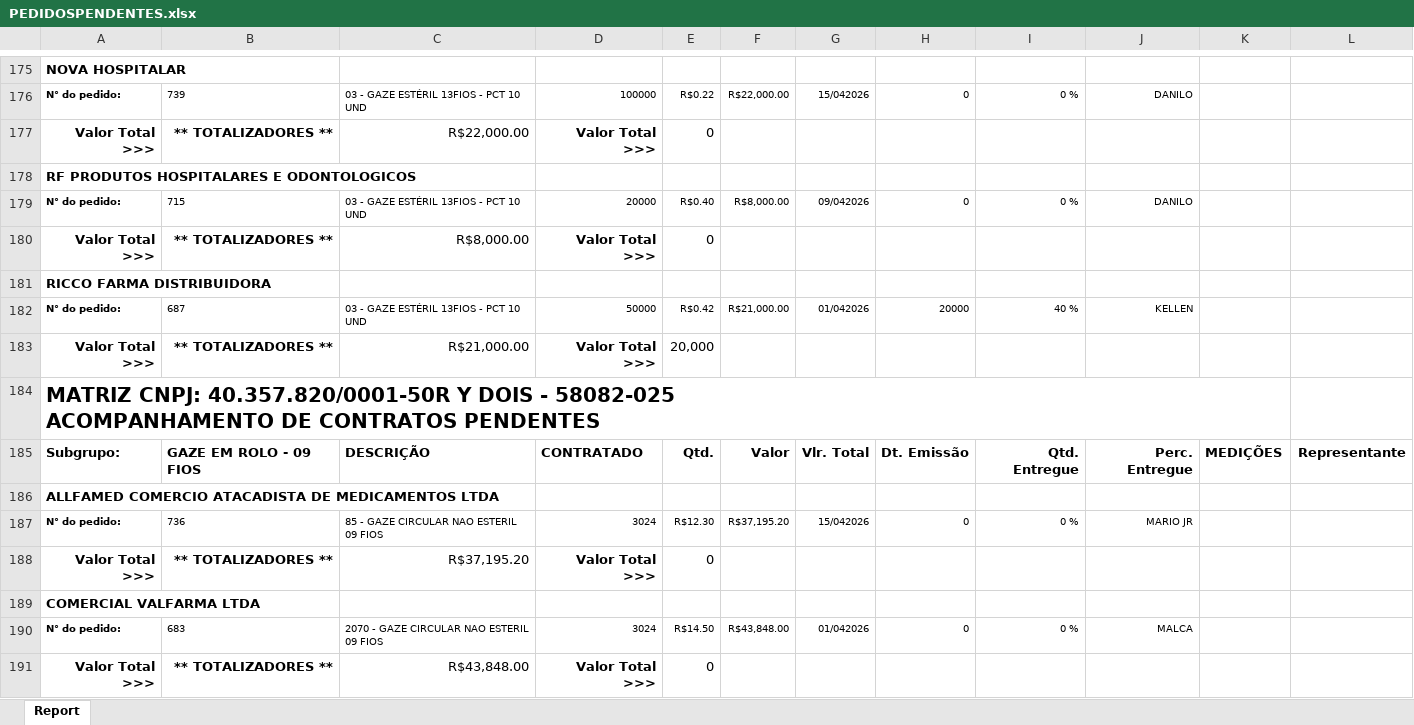
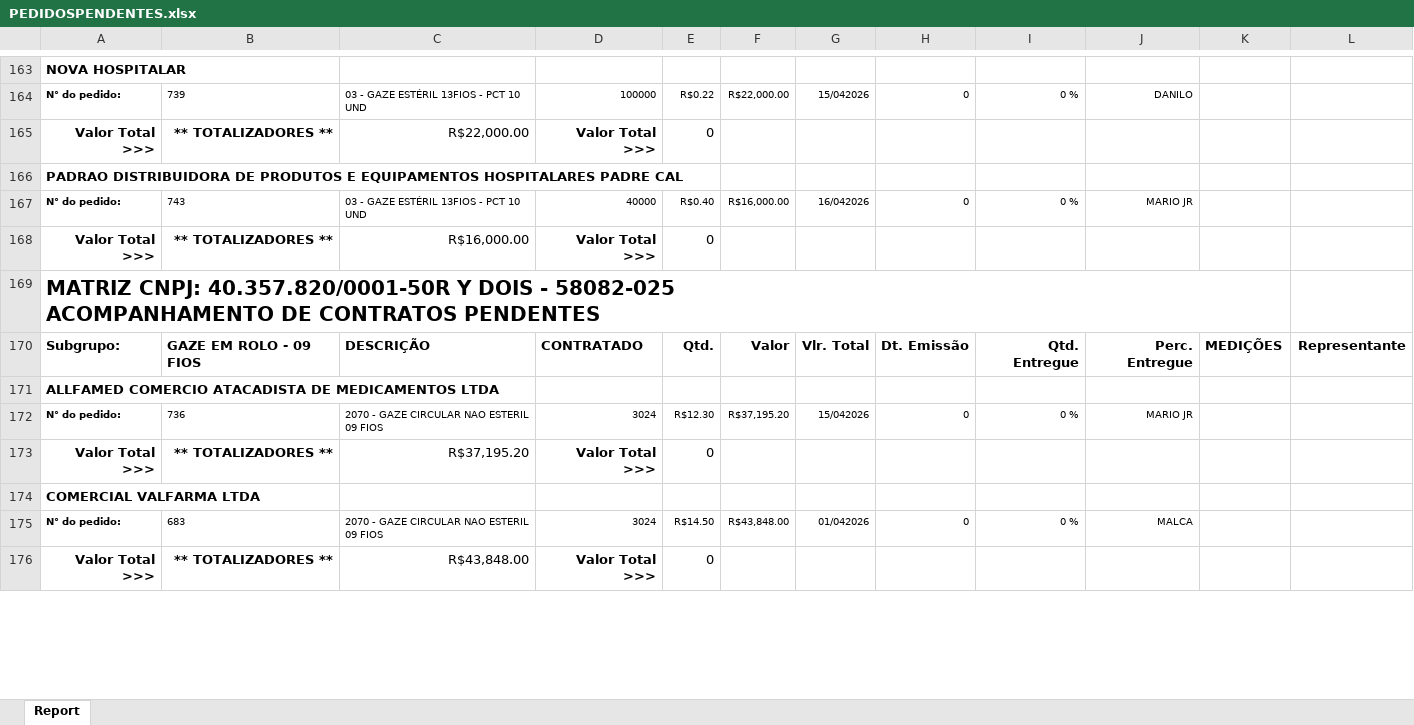
Before and after one commit to fabiosilvavendas-byte/CRM_Medtextil2.0, an Excel workbook: dados/PEDIDOSPENDENTES.xlsx, sheet Report, drawn as a sheet; only a part is shown, gaps mark what is left out; values as stored, in another font and other column widths than the file's, no borders; removed rows and columns are numbered as before the commit, all else as after; the diff covers the shown part only; the diff names each change by its address in the sheet, - before the commit and + after, or states it on an @@ line.

```diff
--- a/dados/PEDIDOSPENDENTES.xlsx (sheet Report)
+++ b/dados/PEDIDOSPENDENTES.xlsx (sheet Report)
-A166: RF PRODUTOS HOSPITALARES E ODONTOLOGICOS
+A166: PADRAO DISTRIBUIDORA DE PRODUTOS E EQUIPAMENTOS HOSPITALARES PADRE CAL
-B167: 715
+B167: 743
-D167: 20000
+D167: 40000
-F167: R$8,000.00
+F167: R$16,000.00
-G167: 09/042026
+G167: 16/042026
-J167: DANILO
+J167: MARIO JR
-C168: R$8,000.00
+C168: R$16,000.00
-row 181: RICCO FARMA DISTRIBUIDORA
-row 182: N° do pedido: | 687 | 03 - GAZE ESTÉRIL 13FIOS - PCT 10 UND | 50000 | R$0.42 | R$21,000.00 | 01/042026 | 20000 | 40 % | KELLEN
-row 183: Valor Total >>> | ** TOTALIZADORES ** | R$21,000.00 | Valor Total >>> | 20,000
-C172: 85 - GAZE CIRCULAR NAO ESTERIL 09 FIOS
+C172: 2070 - GAZE CIRCULAR NAO ESTERIL 09 FIOS
```
Also changed, not shown: 20 added rows, 58 removed rows, 5 moved rows, 123 edited cells and cell formats elsewhere in this sheet, dados/CONSULTA_VENDEDORES.xlsx.
